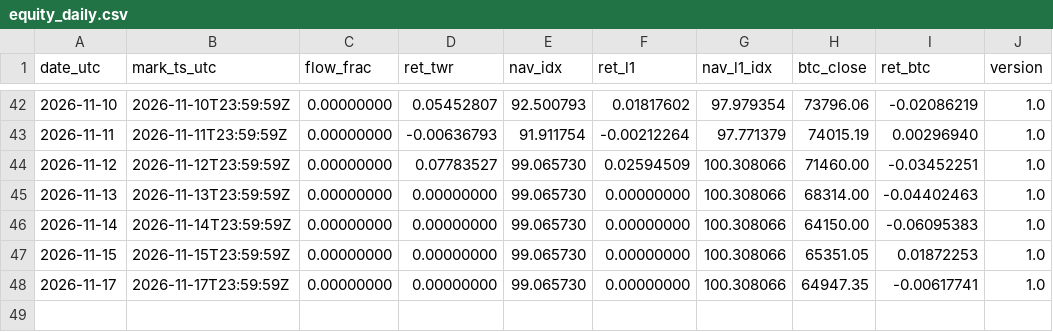
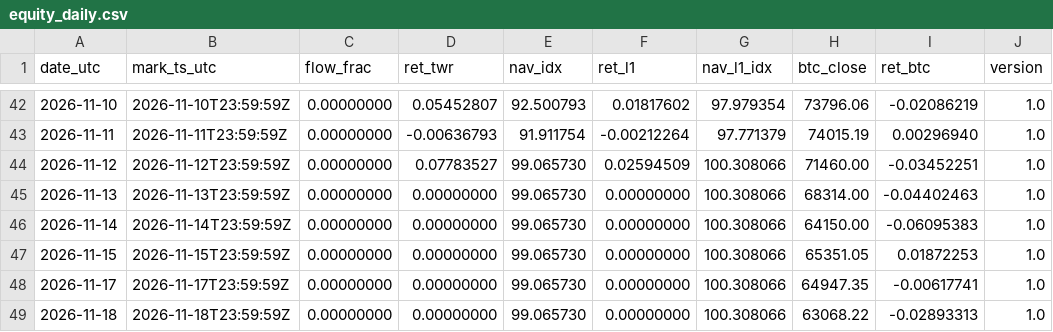
Before and after one commit to reouthq/track, a CSV file: data/equity_daily.csv, drawn as a sheet; only a part is shown, gaps mark what is left out; the diff names each change by its address in the sheet, - before the commit and + after, or states it on an @@ line.

```diff
--- a/data/equity_daily.csv
+++ b/data/equity_daily.csv
+row 49: 2026-11-18 | 2026-11-18T23:59:59Z | 0.00000000 | 0.00000000 | 99.065730 | 0.00000000 | 100.308066 | 63068.22 | -0.02893313 | 1.0
```
Also changed, not shown: data/income_daily.csv, data/monthly.csv, 4 other files.
